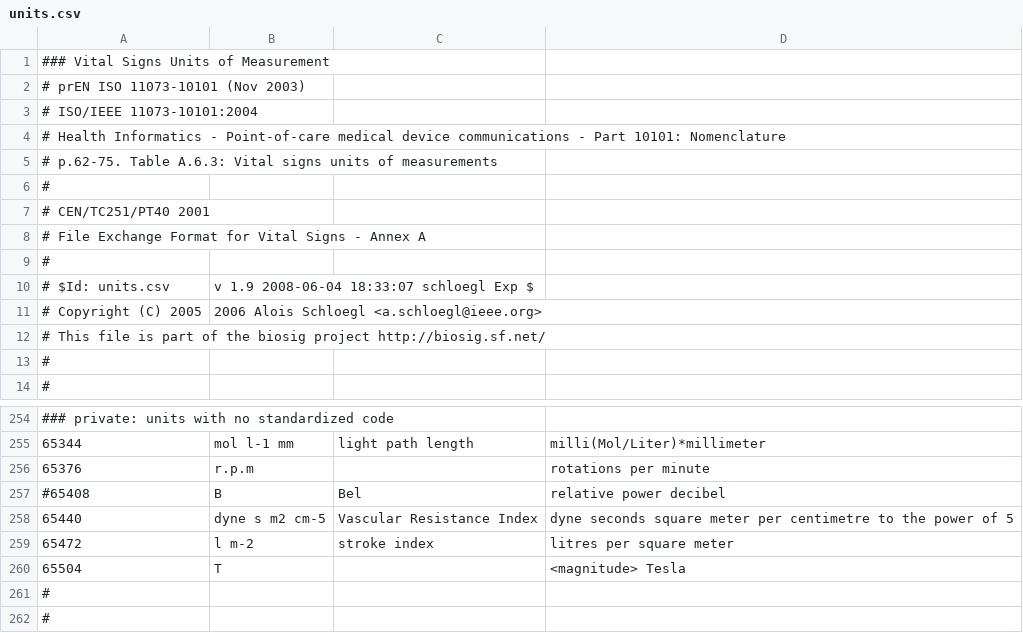
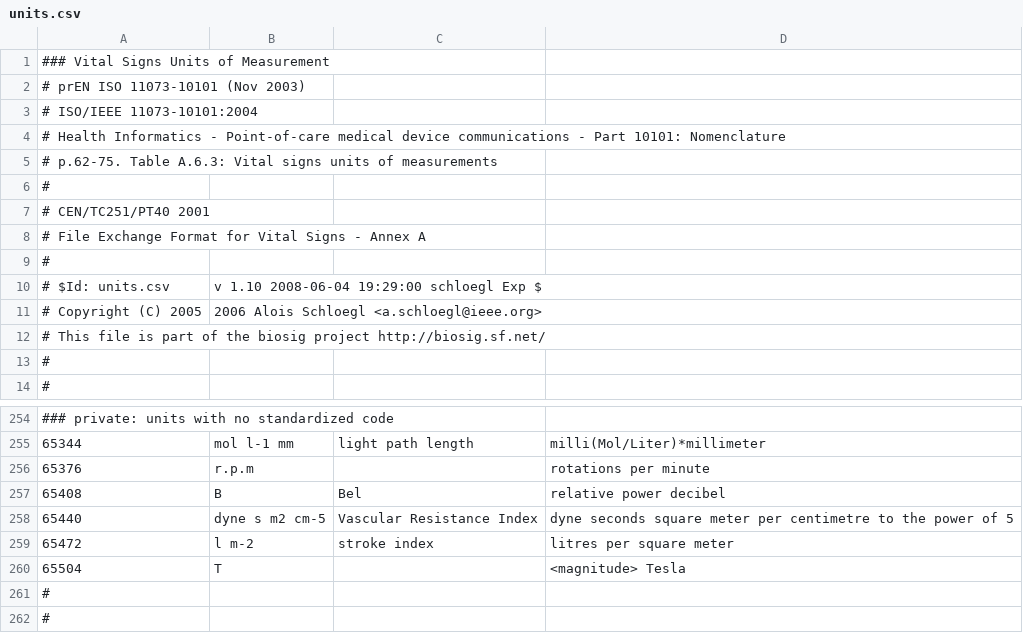
Before and after one commit to dongzhenye/biosignal-tools, a CSV file: biosig/doc/units.csv, drawn as a sheet; only a part is shown, gaps mark what is left out.

```diff
--- a/biosig/doc/units.csv
+++ b/biosig/doc/units.csv
@@ -9,3 +9,3 @@
 #
-# $Id: units.csv,v 1.9 2008-06-04 18:33:07 schloegl Exp $
+# $Id: units.csv,v 1.10 2008-06-04 19:29:00 schloegl Exp $
 # Copyright (C) 2005,2006 Alois Schloegl <a.schloegl@ieee.org>
@@ -256,3 +256,3 @@
 65376,"r.p.m",,"rotations per minute"
-#65408,"B", "Bel", "relative power decibel"	
+65408,"B", "Bel", "relative power decibel"	
 65440,"dyne s m2 cm-5","Vascular Resistance Index","dyne seconds square meter per centimetre to the power of 5"
```
Also changed, not shown: 2 other files.
